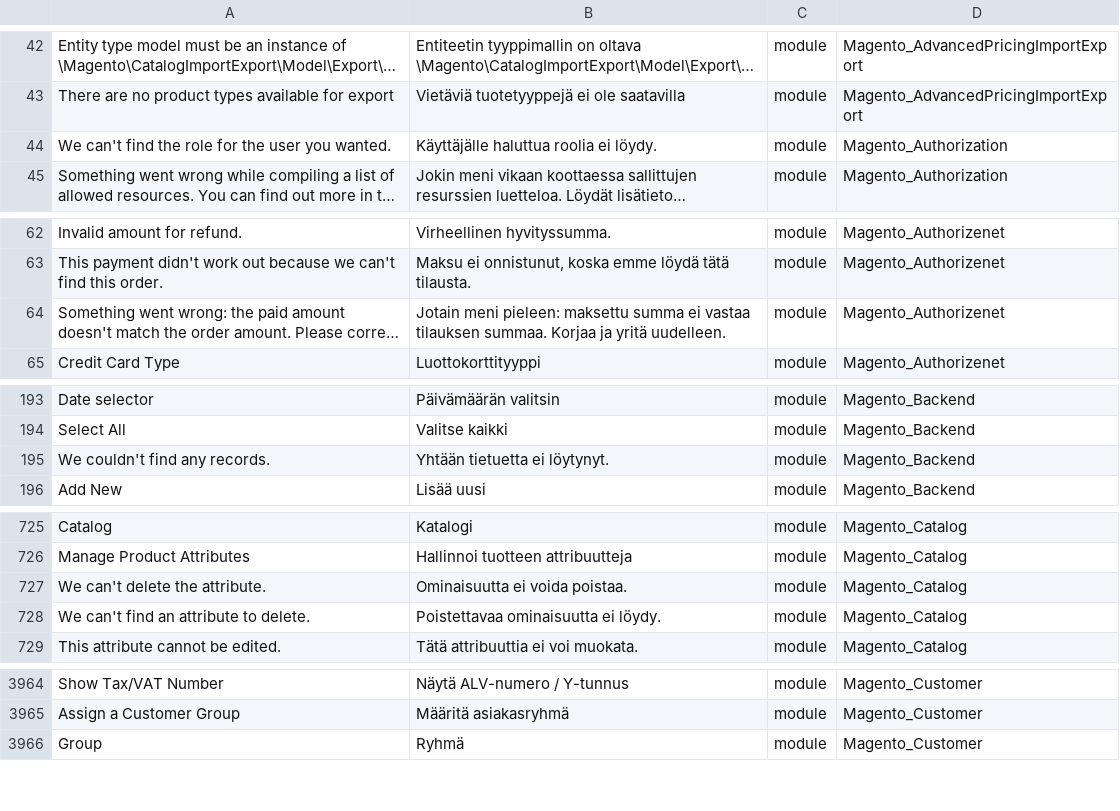
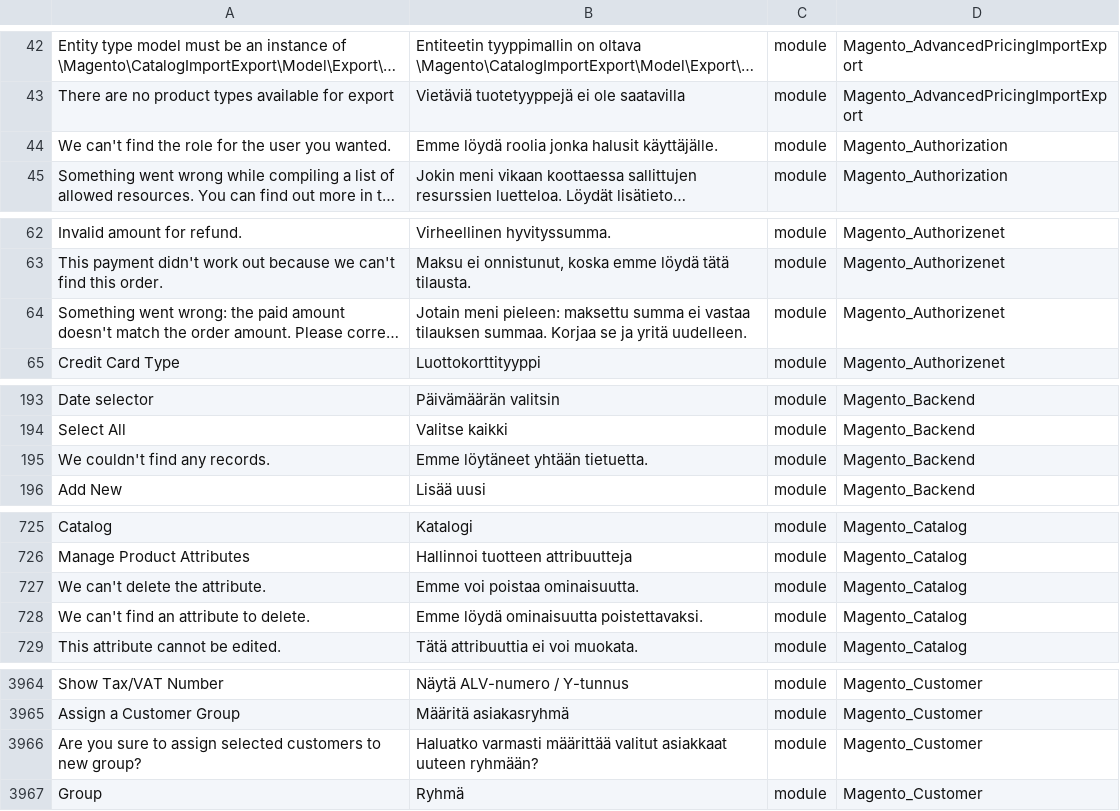
Before and after one commit to Magento2Translations/language_fi_fi, a CSV file: fi_FI.csv, drawn as a sheet; only a part is shown, gaps mark what is left out; long unchanged cells end in …; the diff covers the shown part only; the diff names each change by its address in the sheet, - before the commit and + after, or states it on an @@ line.

```diff
--- a/fi_FI.csv
+++ b/fi_FI.csv
-B44: Käyttäjälle haluttua roolia ei löydy.
+B44: Emme löydä roolia jonka halusit käyttäjälle.
-B64: …summaa. Korjaa ja yritä…
+B64: …summaa. Korjaa se ja yritä…
-B195: Yhtään tietuetta ei löytynyt.
+B195: Emme löytäneet yhtään tietuetta.
-B727: Ominaisuutta ei voida poistaa.
+B727: Emme voi poistaa ominaisuutta.
-B728: Poistettavaa ominaisuutta ei löydy.
+B728: Emme löydä ominaisuutta poistettavaksi.
+row 3966: Are you sure to assign selected customers to new group? | Haluatko varmasti määrittää valitut asiakkaat uuteen ryhmään? | module | Magento_Customer
```
Also changed, not shown: 10 edited cells elsewhere in this file, 2 other files.
